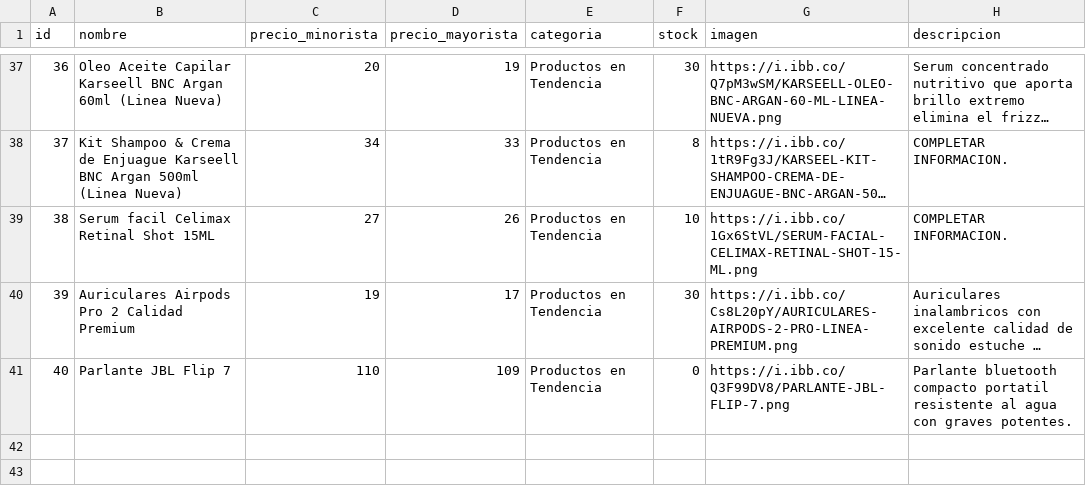
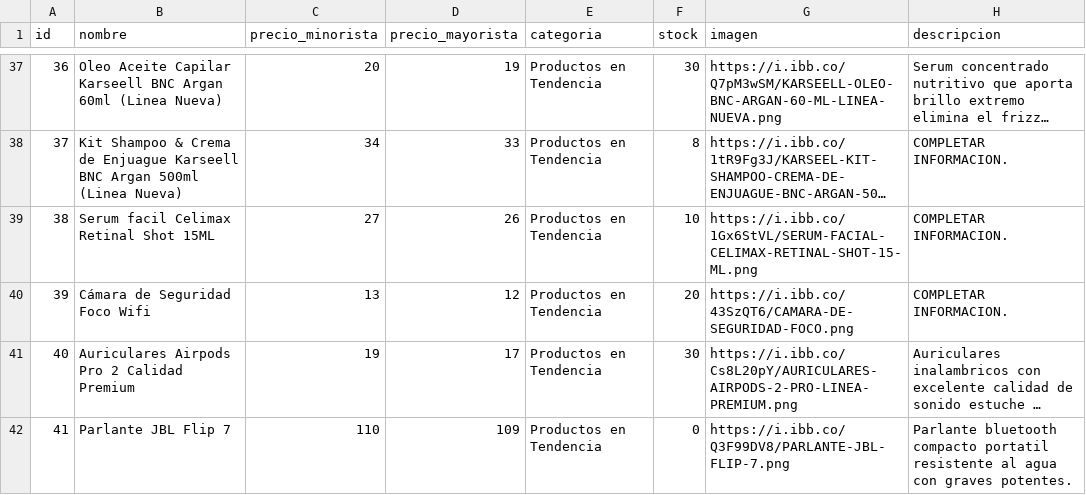
Before and after one commit to tevo-mdp/prueba_caipser, a CSV file: productos.csv, drawn as a sheet; only a part is shown, gaps mark what is left out; long unchanged cells end in …; addresses are those after the commit; the diff names each change by its address in the sheet, - before the commit and + after, or states it on an @@ line.

Commit message:
Update productos.csv with new product entries

```diff
--- a/productos.csv
+++ b/productos.csv
+row 40: 39 | Cámara de Seguridad Foco Wifi | 13 | 12 | Productos en Tendencia | 20 | https://i.ibb.co/43SzQT6/CAMARA-DE-SEGURIDAD-FOCO.png | COMPLETAR INFORMACION.
@@ column A (id) renumbered from row 41 down @@
```
